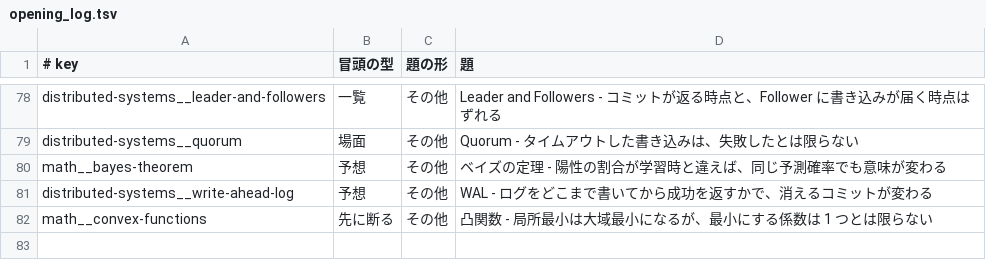
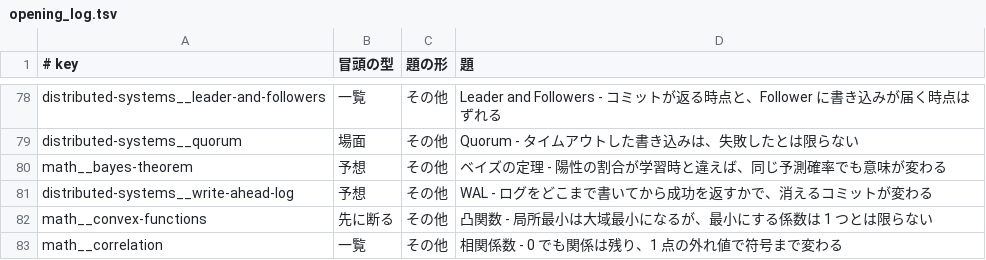
Before and after one commit to nao1215/debimate, a TSV file: notes-quality/opening_log.tsv, drawn as a sheet; only a part is shown, gaps mark what is left out.

```diff
--- a/notes-quality/opening_log.tsv
+++ b/notes-quality/opening_log.tsv
@@ -82 +82,2 @@ distributed-systems__write-ahead-log	予想	その他	WAL - ログをどこま
 math__convex-functions	先に断る	その他	凸関数 - 局所最小は大域最小になるが、最小にする係数は 1 つとは限らない
+math__correlation	一覧	その他	相関係数 - 0 でも関係は残り、1 点の外れ値で符号まで変わる
```
Also changed, not shown: notes-quality/style/glossary.tsv, 16 other files.
